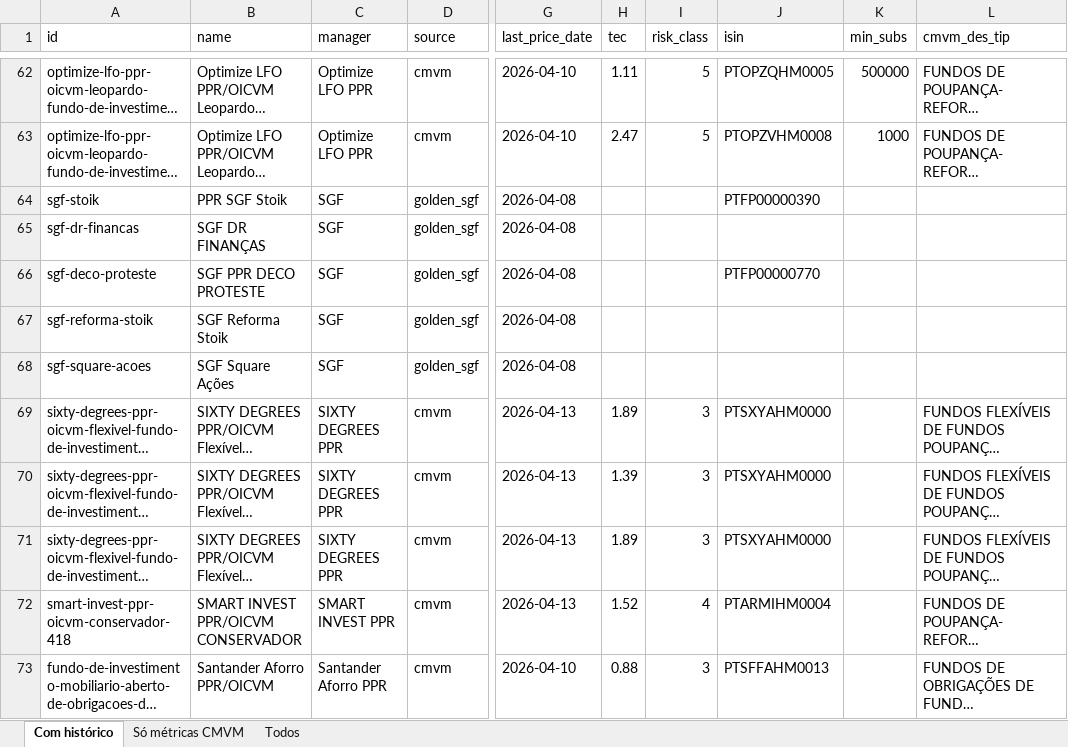
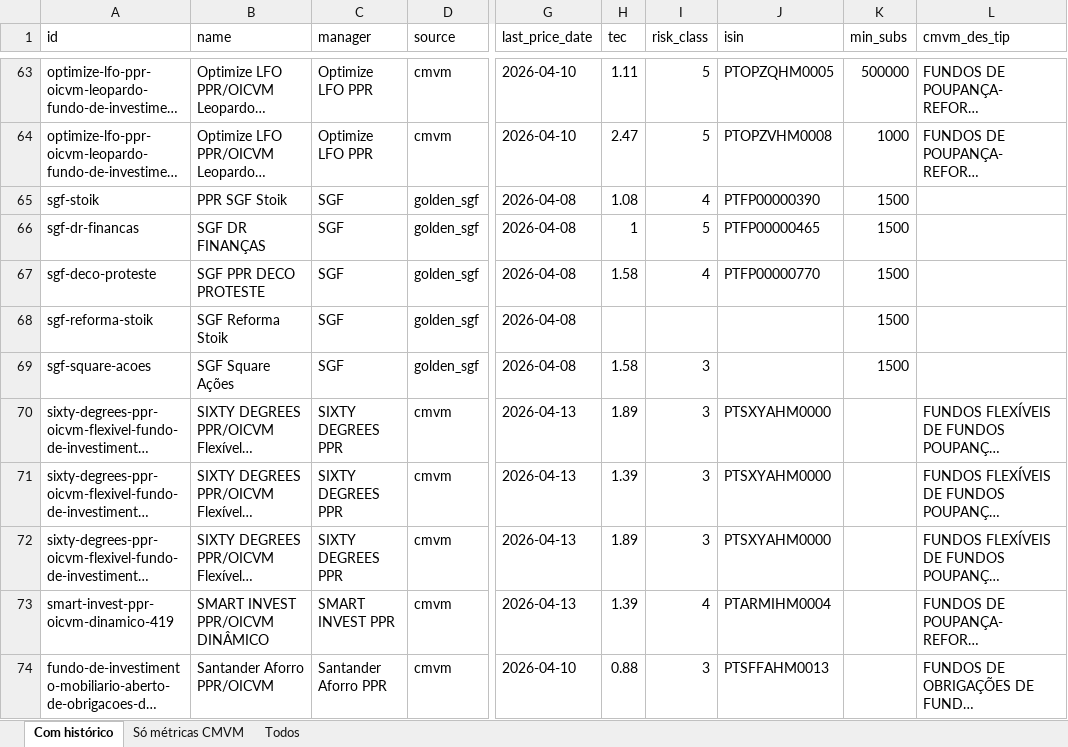
Before and after one commit to franklinsilvapt-arch/ppr-comparator, an Excel workbook: data/ppr_status.xlsx, sheet Com histórico, drawn as a sheet; only a part is shown, gaps mark what is left out; long unchanged cells end in …; values as stored, in another font and other column widths than the file's, no borders; addresses are those after the commit; the diff covers the shown part only; the diff names each change by its address in the sheet, - before the commit and + after, or states it on an @@ line.

Commit message:
feat(SGF): dados completos dos IFIs - ISIN/TEC/min_subs/risk_class
Popular os 17 fundos Golden SGF / SGF com dados dos Documentos
Informativos (goldensgf.pt/dos-fundos). Cruzei ISINs com o cálculo
da TEC (comissão de gestão fixa + comissão de depósito max 0,08%):

Novos ISINs:
  sgf-dr-financas           PTFP00000465  (PDF Doutor Finanças Golden SGF)
  golden-sgf-top-gestores   PTFP00000457
  golden-sgf-poupanca-garantida  PTFP00000408

TECs calculadas:
  Reforma Garantida: 1,08% (gestão 1% + dep 0,08%)
  Reforma Conservadora/Equilibrada/Dinâmica: 1,58%
  Poupança Garantida/Conservadora: 1,58%
  Poupança Equilibrada: 1,88% (1,8% + 0,08%)
  Poupança Ativa:       2,06% (1,98% + 0,08%)
  Poupança Dinâmica:    2,08% (2% + 0,08%)
  Top Gestores + DECO Proteste + Square Ações: 1,58%
  ETF Plus: 0,83% (0,75% + 0,08%)
  ETF Start + SGF Stoik + SGF DR Finanças: 1,08% (1% + 0,08%)

Min_subs: 1.500€ para todos (excepto ETF Plus 10.000€).

Risk class: extraída das tabelas dos IFIs (30/09/2025 ou 31/12/2024
conforme documento).

Propagado risk_class do dict EXTRA_FUNDS para o fund record final.

Cobertura: ISIN 121→124, min_subs 52→67, risk_class 113→130.

```diff
--- a/data/ppr_status.xlsx (sheet Com histórico)
+++ b/data/ppr_status.xlsx (sheet Com histórico)
-H65 (tec): (empty)
+H65 (tec): 1.08
-I65 (risk_class): (empty)
+I65 (risk_class): 4
-K65:K69 (min_subs): (empty)
+K65:K69 (min_subs): 1500
-H66 (tec): (empty)
+H66 (tec): 1
-I66 (risk_class): (empty)
+I66 (risk_class): 5
-J66 (isin): (empty)
+J66 (isin): PTFP00000465
-H67 (tec): (empty)
+H67 (tec): 1.58
-I67 (risk_class): (empty)
+I67 (risk_class): 4
-H69 (tec): (empty)
+H69 (tec): 1.58
-I69 (risk_class): (empty)
+I69 (risk_class): 3
-A73 (id): smart-invest-ppr-oicvm-conservador-418
+A73 (id): smart-invest-ppr-oicvm-dinamico-419
-B73 (name): SMART INVEST PPR/OICVM CONSERVADOR
+B73 (name): SMART INVEST PPR/OICVM DINÂMICO
-H73 (tec): 1.52
+H73 (tec): 1.39
```
Also changed, not shown: 1 added row and 36 edited cells elsewhere in this sheet, sheet Todos, sheet Só métricas CMVM, 2 other files.
